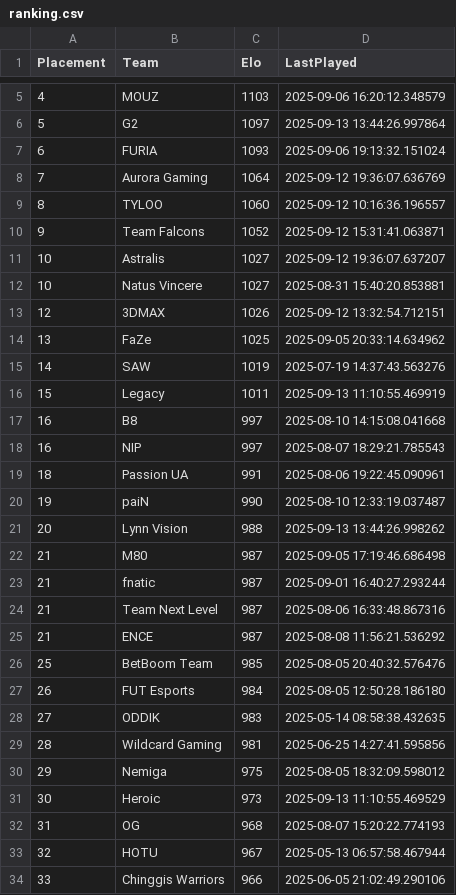
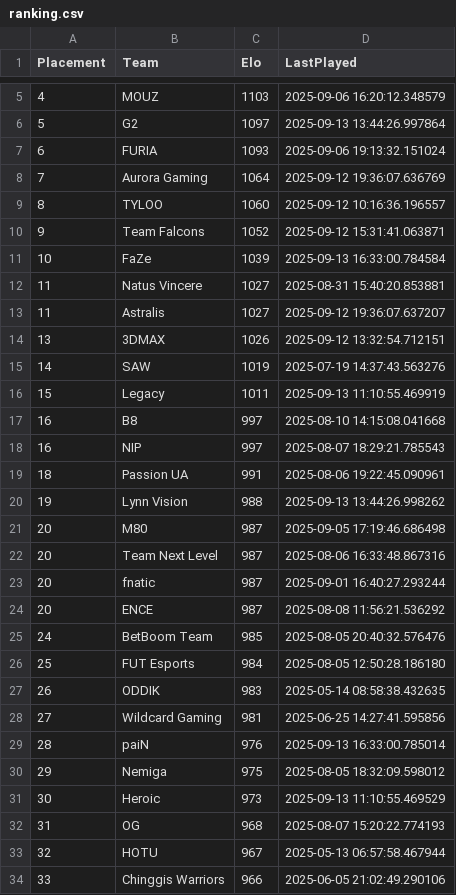
Before and after one commit to OnlinEGD/cs-ranking, a CSV file: ranking.csv, drawn as a sheet; only a part is shown, gaps mark what is left out.

```diff
--- a/ranking.csv
+++ b/ranking.csv
@@ -10,6 +10,6 @@ Placement,Team,Elo,LastPlayed
 9,Team Falcons,1052,2025-09-12 15:31:41.063871
-10,Astralis,1027,2025-09-12 19:36:07.637207
-10,Natus Vincere,1027,2025-08-31 15:40:20.853881
-12,3DMAX,1026,2025-09-12 13:32:54.712151
-13,FaZe,1025,2025-09-05 20:33:14.634962
+10,FaZe,1039,2025-09-13 16:33:00.784584
+11,Natus Vincere,1027,2025-08-31 15:40:20.853881
+11,Astralis,1027,2025-09-12 19:36:07.637207
+13,3DMAX,1026,2025-09-12 13:32:54.712151
 14,SAW,1019,2025-07-19 14:37:43.563276
@@ -19,12 +19,12 @@ Placement,Team,Elo,LastPlayed
 18,Passion UA,991,2025-08-06 19:22:45.090961
-19,paiN,990,2025-08-10 12:33:19.037487
-20,Lynn Vision,988,2025-09-13 13:44:26.998262
-21,M80,987,2025-09-05 17:19:46.686498
-21,fnatic,987,2025-09-01 16:40:27.293244
-21,Team Next Level,987,2025-08-06 16:33:48.867316
-21,ENCE,987,2025-08-08 11:56:21.536292
-25,BetBoom Team,985,2025-08-05 20:40:32.576476
-26,FUT Esports,984,2025-08-05 12:50:28.186180
-27,ODDIK,983,2025-05-14 08:58:38.432635
-28,Wildcard Gaming,981,2025-06-25 14:27:41.595856
+19,Lynn Vision,988,2025-09-13 13:44:26.998262
+20,M80,987,2025-09-05 17:19:46.686498
+20,Team Next Level,987,2025-08-06 16:33:48.867316
+20,fnatic,987,2025-09-01 16:40:27.293244
+20,ENCE,987,2025-08-08 11:56:21.536292
+24,BetBoom Team,985,2025-08-05 20:40:32.576476
+25,FUT Esports,984,2025-08-05 12:50:28.186180
+26,ODDIK,983,2025-05-14 08:58:38.432635
+27,Wildcard Gaming,981,2025-06-25 14:27:41.595856
+28,paiN,976,2025-09-13 16:33:00.785014
 29,Nemiga,975,2025-08-05 18:32:09.598012
```
Also changed, not shown: processed_matches.csv.
